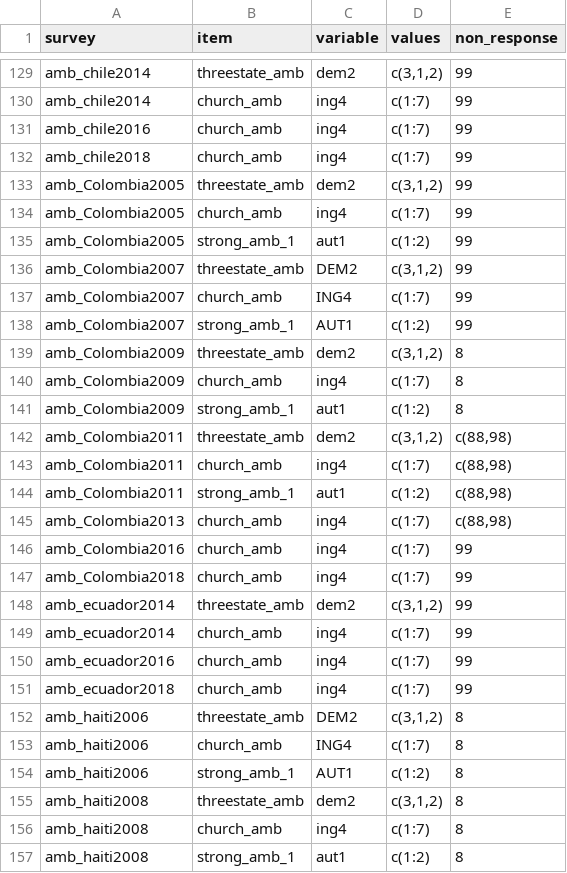
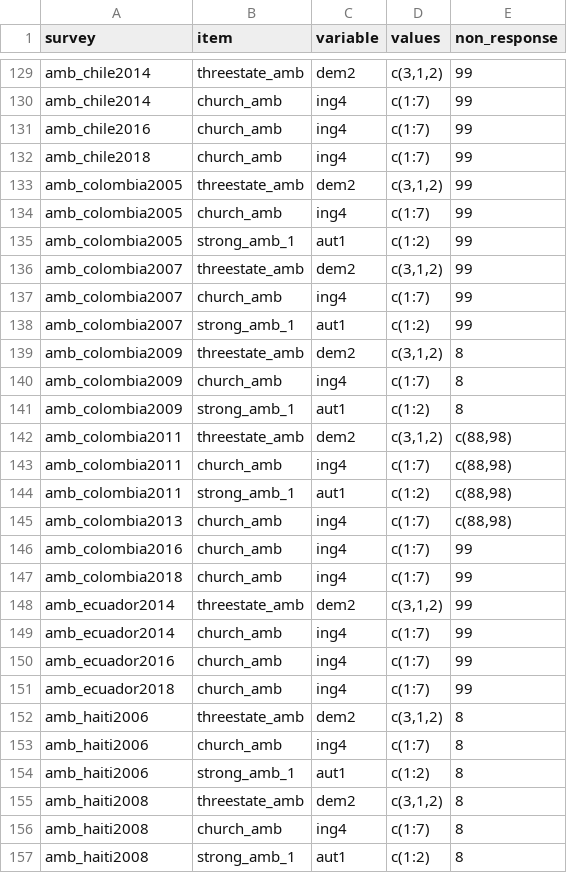
Before and after one commit to fsolt/dcpo_dem_mood, a CSV file: data-raw/mood_dem.csv, drawn as a sheet; only a part is shown, gaps mark what is left out; the diff covers the shown part only.

```diff
--- a/data-raw/mood_dem.csv
+++ b/data-raw/mood_dem.csv
@@ -132,17 +132,17 @@ amb_chile2016,church_amb,ing4,c(1:7),99
 amb_chile2018,church_amb,ing4,c(1:7),99
-amb_Colombia2005,threestate_amb,dem2,"c(3,1,2)",99
-amb_Colombia2005,church_amb,ing4,c(1:7),99
-amb_Colombia2005,strong_amb_1,aut1,c(1:2),99
-amb_Colombia2007,threestate_amb,DEM2,"c(3,1,2)",99
-amb_Colombia2007,church_amb,ING4,c(1:7),99
-amb_Colombia2007,strong_amb_1,AUT1,c(1:2),99
-amb_Colombia2009,threestate_amb,dem2,"c(3,1,2)",8
-amb_Colombia2009,church_amb,ing4,c(1:7),8
-amb_Colombia2009,strong_amb_1,aut1,c(1:2),8
-amb_Colombia2011,threestate_amb,dem2,"c(3,1,2)","c(88,98)"
-amb_Colombia2011,church_amb,ing4,c(1:7),"c(88,98)"
-amb_Colombia2011,strong_amb_1,aut1,c(1:2),"c(88,98)"
-amb_Colombia2013,church_amb,ing4,c(1:7),"c(88,98)"
-amb_Colombia2016,church_amb,ing4,c(1:7),99
-amb_Colombia2018,church_amb,ing4,c(1:7),99
+amb_colombia2005,threestate_amb,dem2,"c(3,1,2)",99
+amb_colombia2005,church_amb,ing4,c(1:7),99
+amb_colombia2005,strong_amb_1,aut1,c(1:2),99
+amb_colombia2007,threestate_amb,dem2,"c(3,1,2)",99
+amb_colombia2007,church_amb,ing4,c(1:7),99
+amb_colombia2007,strong_amb_1,aut1,c(1:2),99
+amb_colombia2009,threestate_amb,dem2,"c(3,1,2)",8
+amb_colombia2009,church_amb,ing4,c(1:7),8
+amb_colombia2009,strong_amb_1,aut1,c(1:2),8
+amb_colombia2011,threestate_amb,dem2,"c(3,1,2)","c(88,98)"
+amb_colombia2011,church_amb,ing4,c(1:7),"c(88,98)"
+amb_colombia2011,strong_amb_1,aut1,c(1:2),"c(88,98)"
+amb_colombia2013,church_amb,ing4,c(1:7),"c(88,98)"
+amb_colombia2016,church_amb,ing4,c(1:7),99
+amb_colombia2018,church_amb,ing4,c(1:7),99
 amb_ecuador2014,threestate_amb,dem2,"c(3,1,2)",99
@@ -151,5 +151,5 @@ amb_ecuador2016,church_amb,ing4,c(1:7),99
 amb_ecuador2018,church_amb,ing4,c(1:7),99
-amb_haiti2006,threestate_amb,DEM2,"c(3,1,2)",8
-amb_haiti2006,church_amb,ING4,c(1:7),8
-amb_haiti2006,strong_amb_1,AUT1,c(1:2),8
+amb_haiti2006,threestate_amb,dem2,"c(3,1,2)",8
+amb_haiti2006,church_amb,ing4,c(1:7),8
+amb_haiti2006,strong_amb_1,aut1,c(1:2),8
 amb_haiti2008,threestate_amb,dem2,"c(3,1,2)",8
```
Also changed, not shown: 30 edited cells elsewhere in this file.
